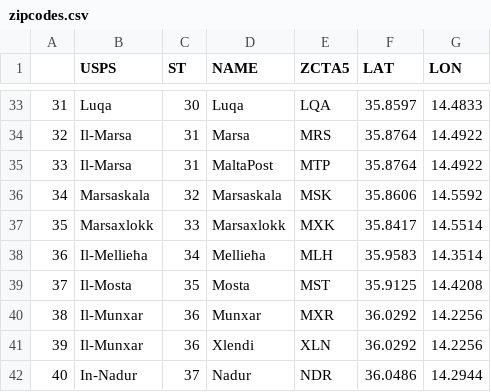
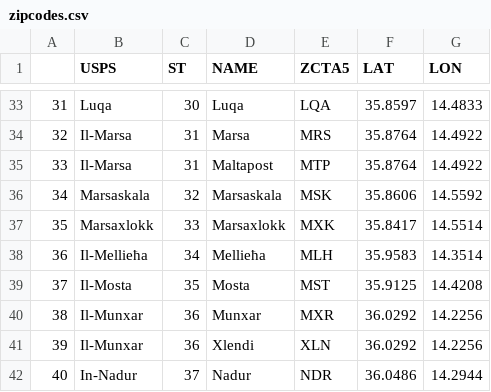
Before and after one commit to science-automation/synthea-international, a CSV file: mt/src/main/resources/geography/zipcodes.csv, drawn as a sheet; only a part is shown, gaps mark what is left out.

```diff
--- a/mt/src/main/resources/geography/zipcodes.csv
+++ b/mt/src/main/resources/geography/zipcodes.csv
@@ -34,3 +34,3 @@
 32,Il-Marsa,31,Marsa,MRS,35.8764,14.4922
-33,Il-Marsa,31,MaltaPost,MTP,35.8764,14.4922
+33,Il-Marsa,31,Maltapost,MTP,35.8764,14.4922
 34,Marsaskala,32,Marsaskala,MSK,35.8606,14.5592
```
Also changed, not shown: at/src/main/resources/geography/zipcodes.csv, lu/src/main/resources/geography/zipcodes.csv, 9 other files.
